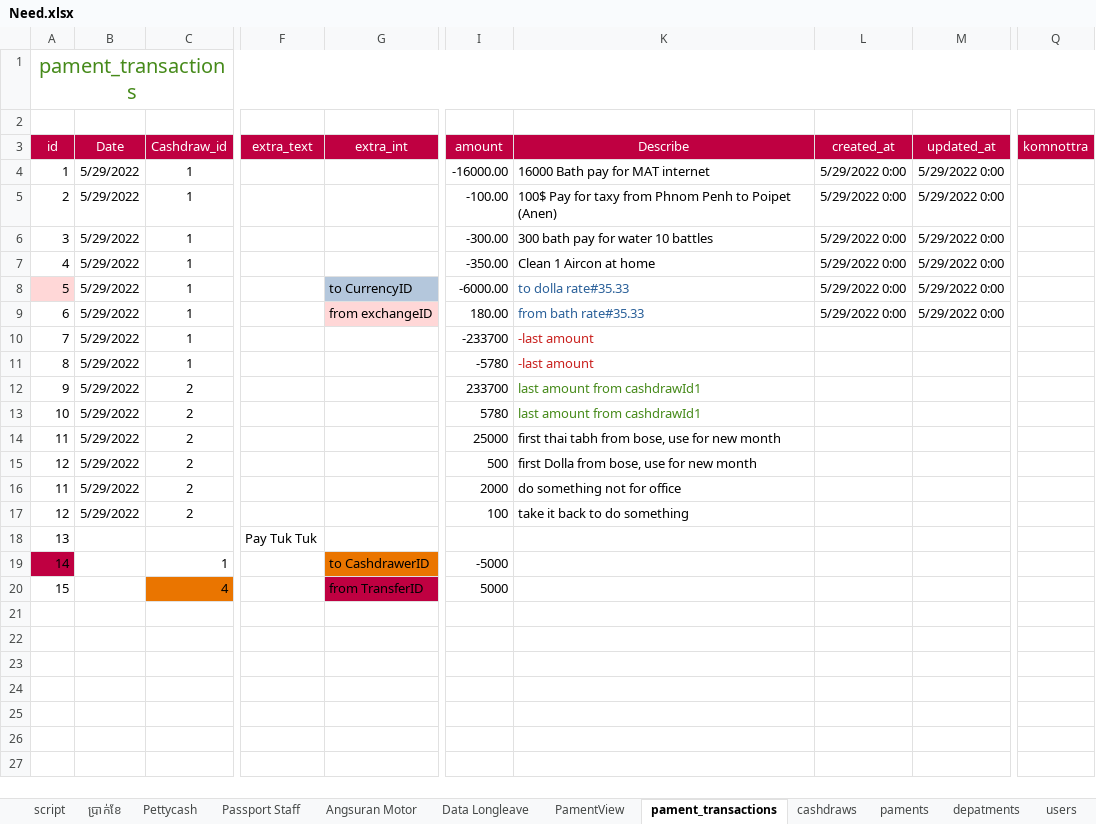
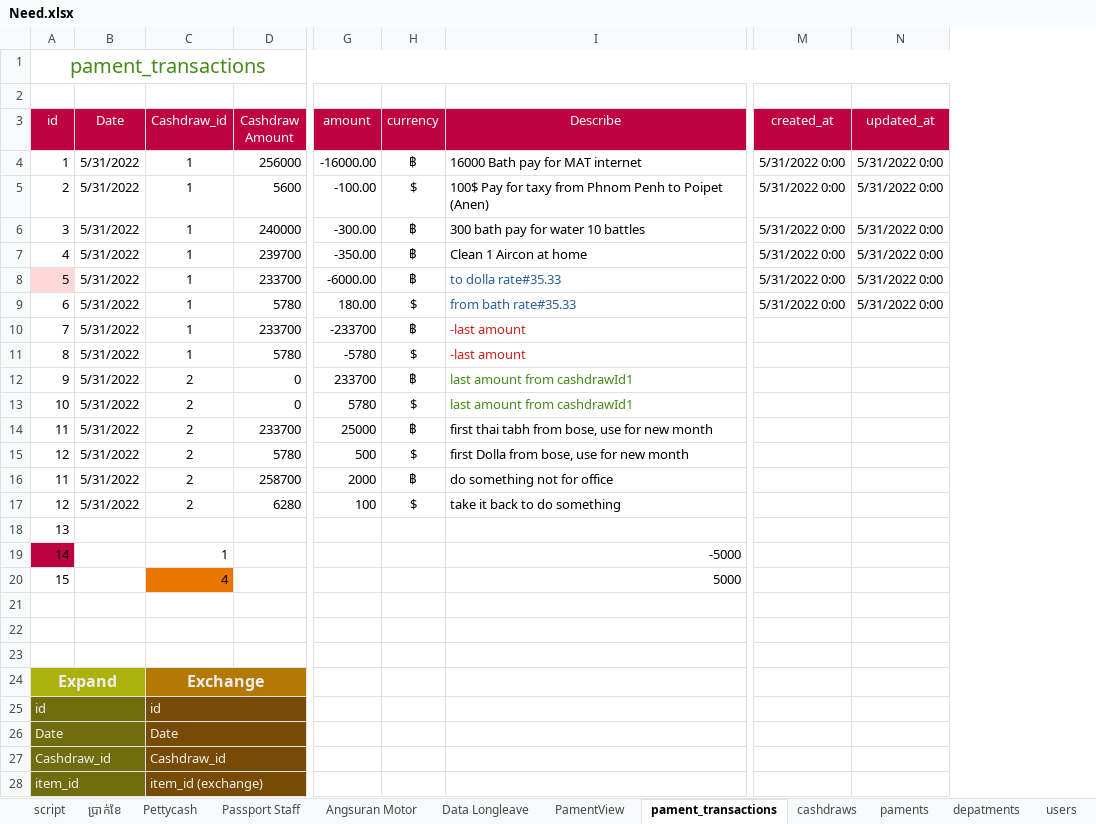
Before and after one commit to crit005/office_app, an Excel workbook: Need.xlsx, sheet pament_transactions, drawn as a sheet; only a part is shown, gaps mark what is left out; values as stored, in another font and other column widths than the file's, no borders; removed rows and columns are numbered as before the commit, all else as after; rows hold the shown columns only; the diff covers the shown part only; the diff names each change by its address in the sheet, - before the commit and + after, or states it on an @@ line.

Commit message:
add cashdrawer

```diff
--- a/Need.xlsx (sheet pament_transactions)
+++ b/Need.xlsx (sheet pament_transactions)
@@ column D (Cashdraw Amount) unhidden, rows 4-17: 256000 | 5600 | 240000 | 239700 | 233700 | 5780 | 233700 | 5780 | 0 | 0 | 233700 | 5780 | 258700 | 6280 @@
-column F (extra_text), row 18: Pay Tuk Tuk
-column G (extra_int), rows 8-20: to CurrencyID | from exchangeID |  |  |  |  |  |  |  |  |  | to CashdrawerID | from TransferID
+column H (currency), rows 4-17: ฿ | $ | ฿ | ฿ | ฿ | $ | ฿ | $ | ฿ | $ | ฿ | $ | ฿ | $
-column L (created_at), rows 4-9: all 5/29/2022 0:00
-column M (updated_at), rows 4-9: all 5/29/2022 0:00
-column Q (komnottra), empty
+column M (created_at), rows 4-9: all 5/31/2022 0:00
+column N (updated_at), rows 4-9: all 5/31/2022 0:00
-B4:B17 (Date): 5/29/2022
+B4:B17 (Date): 5/31/2022
-G19 (amount): -5000
+G19 (amount): (empty)
-I19 (Describe): (empty)
+I19 (Describe): -5000
-G20 (amount): 5000
+G20 (amount): (empty)
-I20 (Describe): (empty)
+I20 (Describe): 5000
+row 21: (empty)
+row 22: (empty)
+row 23: (empty)
+row 24: Expand |  | Exchange
+row 25: id |  | id
+row 26: Date |  | Date
+row 27: Cashdraw_id |  | Cashdraw_id
+row 28: item_id |  | item_id (exchange)
```
Also changed, not shown: 27 added rows elsewhere in this sheet, sheet depatments, sheet paments, sheet cashdraws, sheet users, sheet currency, sheet PamentView, 1 more sheet, charts or pictures, 8 other files.
